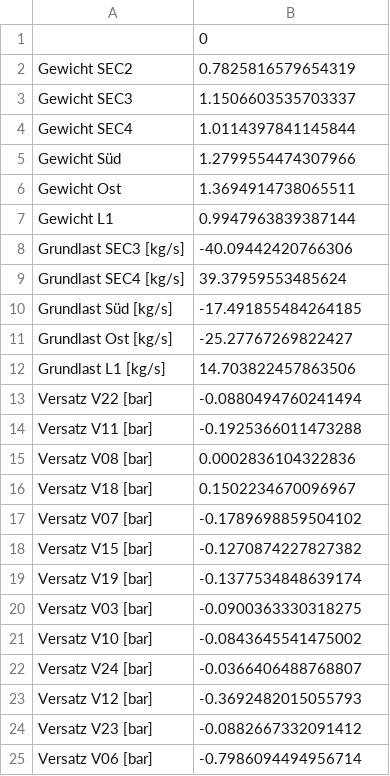
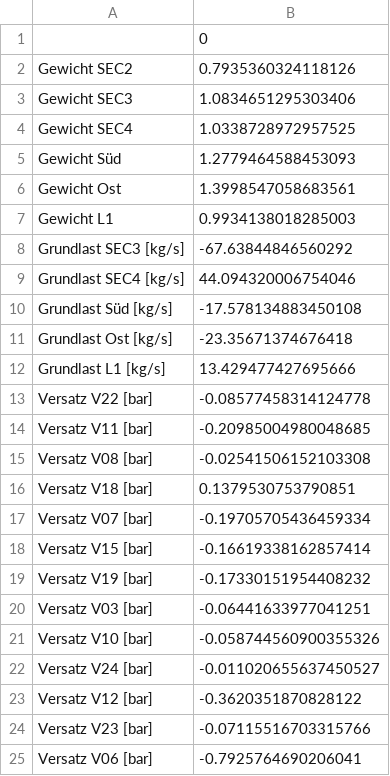
Before and after one commit to LukasRuess98/Calion, a CSV file: scripts/dhn_study/kalibrierung/A/kalibrierung_last_versatz.csv, drawn as a sheet.

```diff
--- a/scripts/dhn_study/kalibrierung/A/kalibrierung_last_versatz.csv
+++ b/scripts/dhn_study/kalibrierung/A/kalibrierung_last_versatz.csv
@@ -1,25 +1,25 @@
 ,0
-Gewicht SEC2,0.7825816579654319
-Gewicht SEC3,1.1506603535703337
-Gewicht SEC4,1.0114397841145844
-Gewicht Süd,1.2799554474307966
-Gewicht Ost,1.3694914738065511
-Gewicht L1,0.9947963839387144
-Grundlast SEC3 [kg/s],-40.09442420766306
-Grundlast SEC4 [kg/s],39.37959553485624
-Grundlast Süd [kg/s],-17.491855484264185
-Grundlast Ost [kg/s],-25.27767269822427
-Grundlast L1 [kg/s],14.703822457863506
-Versatz V22 [bar],-0.0880494760241494
-Versatz V11 [bar],-0.1925366011473288
-Versatz V08 [bar],0.0002836104322836
-Versatz V18 [bar],0.1502234670096967
-Versatz V07 [bar],-0.1789698859504102
-Versatz V15 [bar],-0.1270874227827382
-Versatz V19 [bar],-0.1377534848639174
-Versatz V03 [bar],-0.0900363330318275
-Versatz V10 [bar],-0.0843645541475002
-Versatz V24 [bar],-0.0366406488768807
-Versatz V12 [bar],-0.3692482015055793
-Versatz V23 [bar],-0.0882667332091412
-Versatz V06 [bar],-0.7986094494956714
+Gewicht SEC2,0.7935360324118126
+Gewicht SEC3,1.0834651295303406
+Gewicht SEC4,1.0338728972957525
+Gewicht Süd,1.2779464588453093
+Gewicht Ost,1.3998547058683561
+Gewicht L1,0.9934138018285003
+Grundlast SEC3 [kg/s],-67.63844846560292
+Grundlast SEC4 [kg/s],44.094320006754046
+Grundlast Süd [kg/s],-17.578134883450108
+Grundlast Ost [kg/s],-23.35671374676418
+Grundlast L1 [kg/s],13.429477427695666
+Versatz V22 [bar],-0.08577458314124778
+Versatz V11 [bar],-0.20985004980048685
+Versatz V08 [bar],-0.02541506152103308
+Versatz V18 [bar],0.1379530753790851
+Versatz V07 [bar],-0.19705705436459334
+Versatz V15 [bar],-0.16619338162857414
+Versatz V19 [bar],-0.17330151954408232
+Versatz V03 [bar],-0.06441633977041251
+Versatz V10 [bar],-0.058744560900355326
+Versatz V24 [bar],-0.011020655637450527
+Versatz V12 [bar],-0.3620351870828122
+Versatz V23 [bar],-0.07115516703315766
+Versatz V06 [bar],-0.7925764690206041
```
Also changed, not shown: scripts/dhn_study/kalibrierung/A/kalibrierung_kanten.csv, 33 other files.
